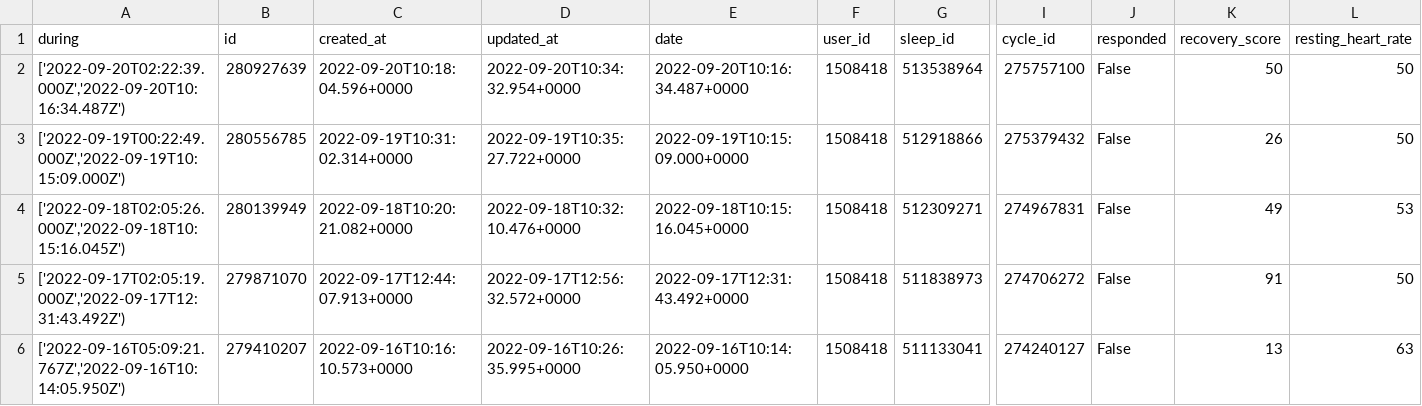
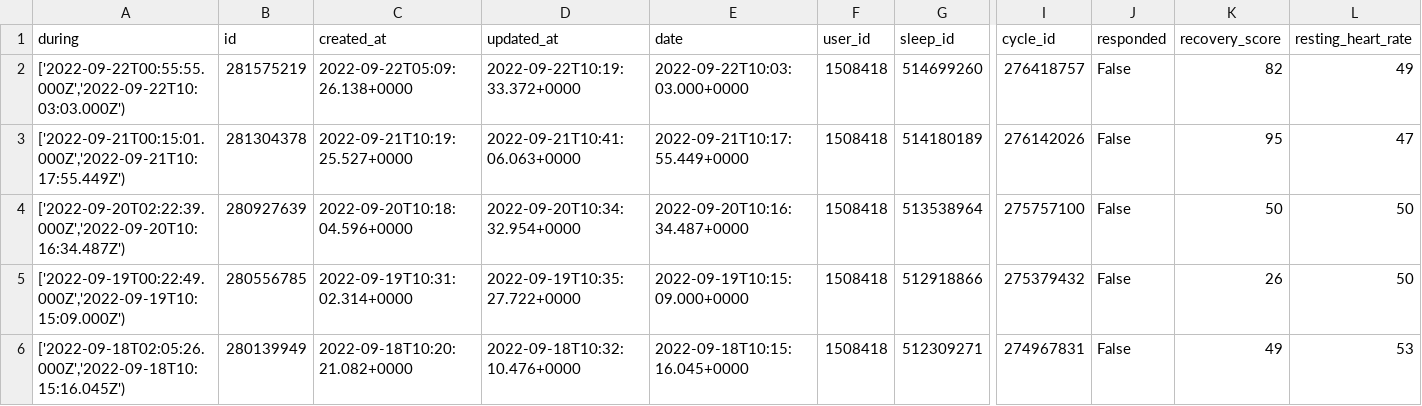
Before and after one commit to jrozra200/jakes_health_kit, a CSV file: data/recovery.csv, drawn as a sheet; only a part is shown, gaps mark what is left out; the shorter side is filled out with more unchanged rows; rows hold the shown columns only; the diff names each change by its address in the sheet, - before the commit and + after, or states it on an @@ line.

```diff
--- a/data/recovery.csv
+++ b/data/recovery.csv
+row 2: ['2022-09-22T00:55:55.000Z','2022-09-22T10:03:03.000Z') | 281575219 | 2022-09-22T05:09:26.138+0000 | 2022-09-22T10:19:33.372+0000 | 2022-09-22T10:03:03.000+0000 | 1508418 | 514699260 | 276418757 | False | 82 | 49
+row 3: ['2022-09-21T00:15:01.000Z','2022-09-21T10:17:55.449Z') | 281304378 | 2022-09-21T10:19:25.527+0000 | 2022-09-21T10:41:06.063+0000 | 2022-09-21T10:17:55.449+0000 | 1508418 | 514180189 | 276142026 | False | 95 | 47
```
Also changed, not shown: data/calendar_events.csv, data/cycles.csv, 6 other files.
